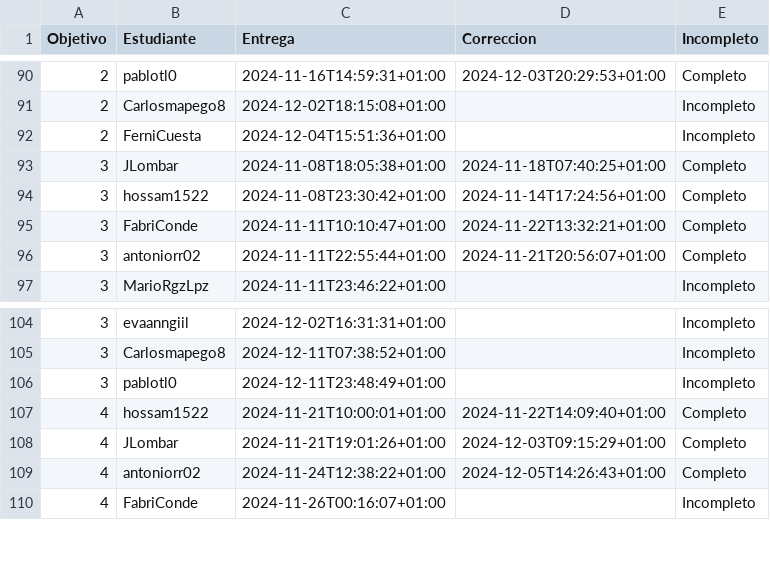
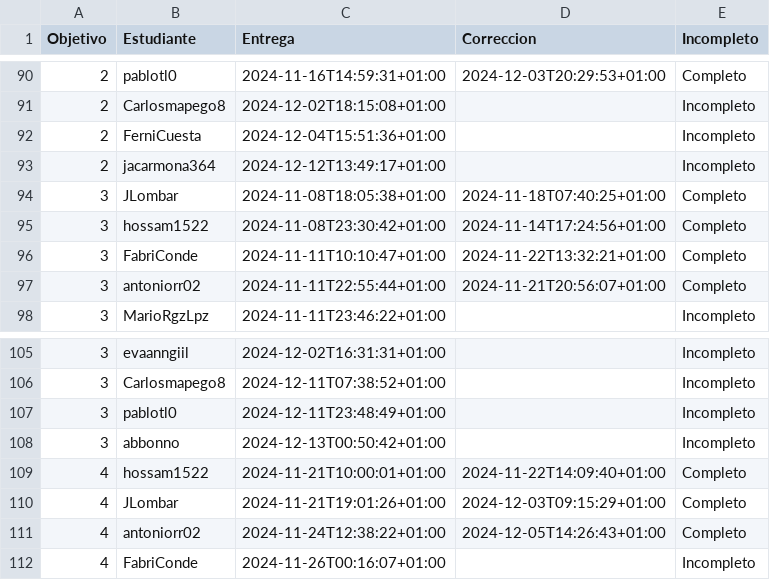
Before and after one commit to mmnuria/IV-, a CSV file: data/fechas-entrega.csv, drawn as a sheet; only a part is shown, gaps mark what is left out; the diff names each change by its address in the sheet, - before the commit and + after, or states it on an @@ line.

```diff
--- a/data/fechas-entrega.csv
+++ b/data/fechas-entrega.csv
+row 93: 2 | jacarmona364 | 2024-12-12T13:49:17+01:00 |  | Incompleto
+row 108: 3 | abbonno | 2024-12-13T00:50:42+01:00 |  | Incompleto
```
Also changed, not shown: 1 other file.
